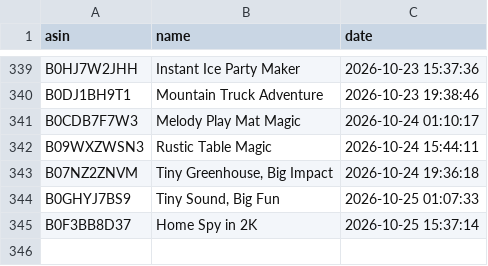
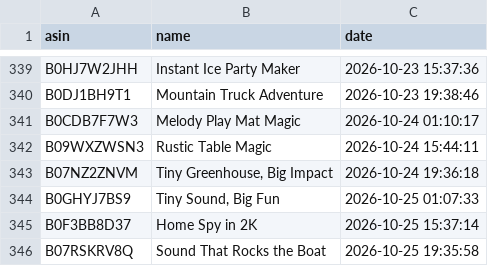
Before and after one commit to smartcartindiaofficial-coder/SmartCart-US, a CSV file: upload_history.csv, drawn as a sheet; only a part is shown, gaps mark what is left out.

```diff
--- a/upload_history.csv
+++ b/upload_history.csv
@@ -345 +345,2 @@ B0GHYJ7BS9,"Tiny Sound, Big Fun",2026-10-25 01:07:33
 B0F3BB8D37,Home Spy in 2K,2026-10-25 15:37:14
+B07RSKRV8Q,Sound That Rocks the Boat,2026-10-25 19:35:58
```
Also changed, not shown: 8 other files.
